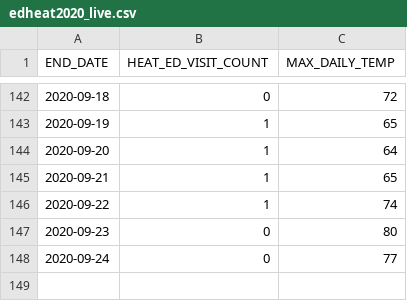
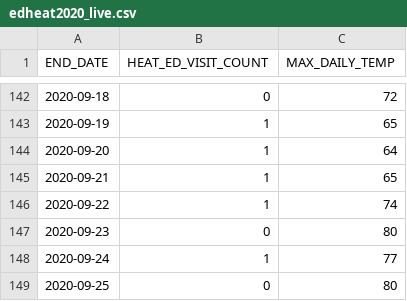
Before and after one commit to nycehs/heat-syndrome-data, a CSV file: edheat2020_live.csv, drawn as a sheet; only a part is shown, gaps mark what is left out.

Commit message:
Regular auto-commit

```diff
--- a/edheat2020_live.csv
+++ b/edheat2020_live.csv
@@ -147,2 +147,3 @@
 2020-09-23,0,80
-2020-09-24,0,77
+2020-09-24,1,77
+2020-09-25,0,80
```
